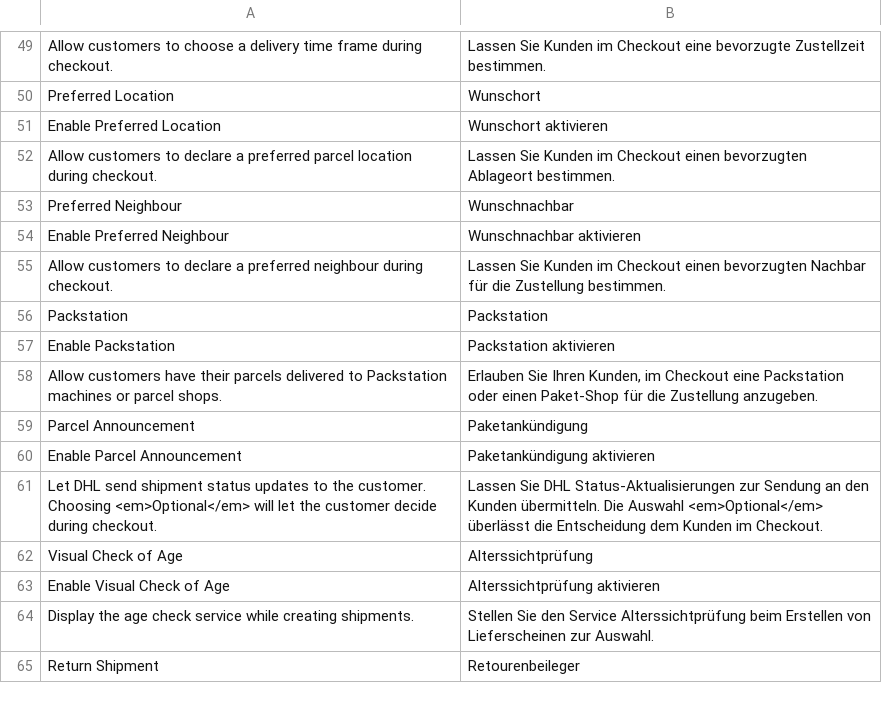
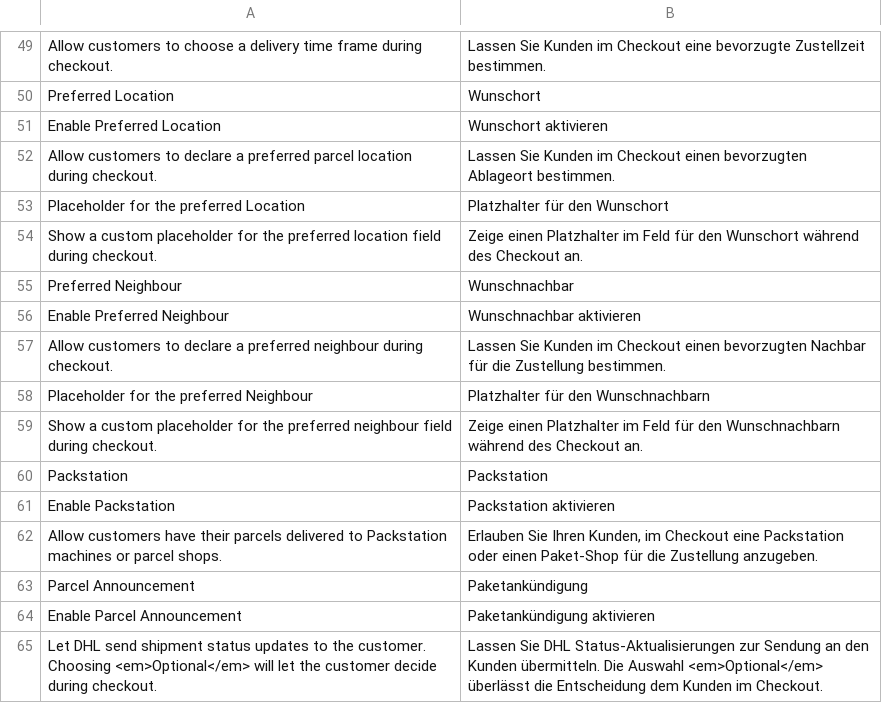
Before and after one commit to DevilBubble/Versenden_Test, a CSV file: app/locale/de_DE/Dhl_Versenden.csv, drawn as a sheet; only a part is shown, gaps mark what is left out; the shorter side is filled out with more unchanged rows.

```diff
--- a/app/locale/de_DE/Dhl_Versenden.csv
+++ b/app/locale/de_DE/Dhl_Versenden.csv
@@ -52,2 +52,4 @@
 "Allow customers to declare a preferred parcel location during checkout.","Lassen Sie Kunden im Checkout einen bevorzugten Ablageort bestimmen."
+"Placeholder for the preferred Location","Platzhalter für den Wunschort"
+"Show a custom placeholder for the preferred location field during checkout.","Zeige einen Platzhalter im Feld für den Wunschort während des Checkout an."
 "Preferred Neighbour","Wunschnachbar"
@@ -55,2 +57,4 @@
 "Allow customers to declare a preferred neighbour during checkout.","Lassen Sie Kunden im Checkout einen bevorzugten Nachbar für die Zustellung bestimmen."
+"Placeholder for the preferred Neighbour","Platzhalter für den Wunschnachbarn"
+"Show a custom placeholder for the preferred neighbour field during checkout.","Zeige einen Platzhalter im Feld für den Wunschnachbarn während des Checkout an."
 "Packstation","Packstation"
```
Also changed, not shown: app/locale/en_US/Dhl_Versenden.csv, 7 other files.
